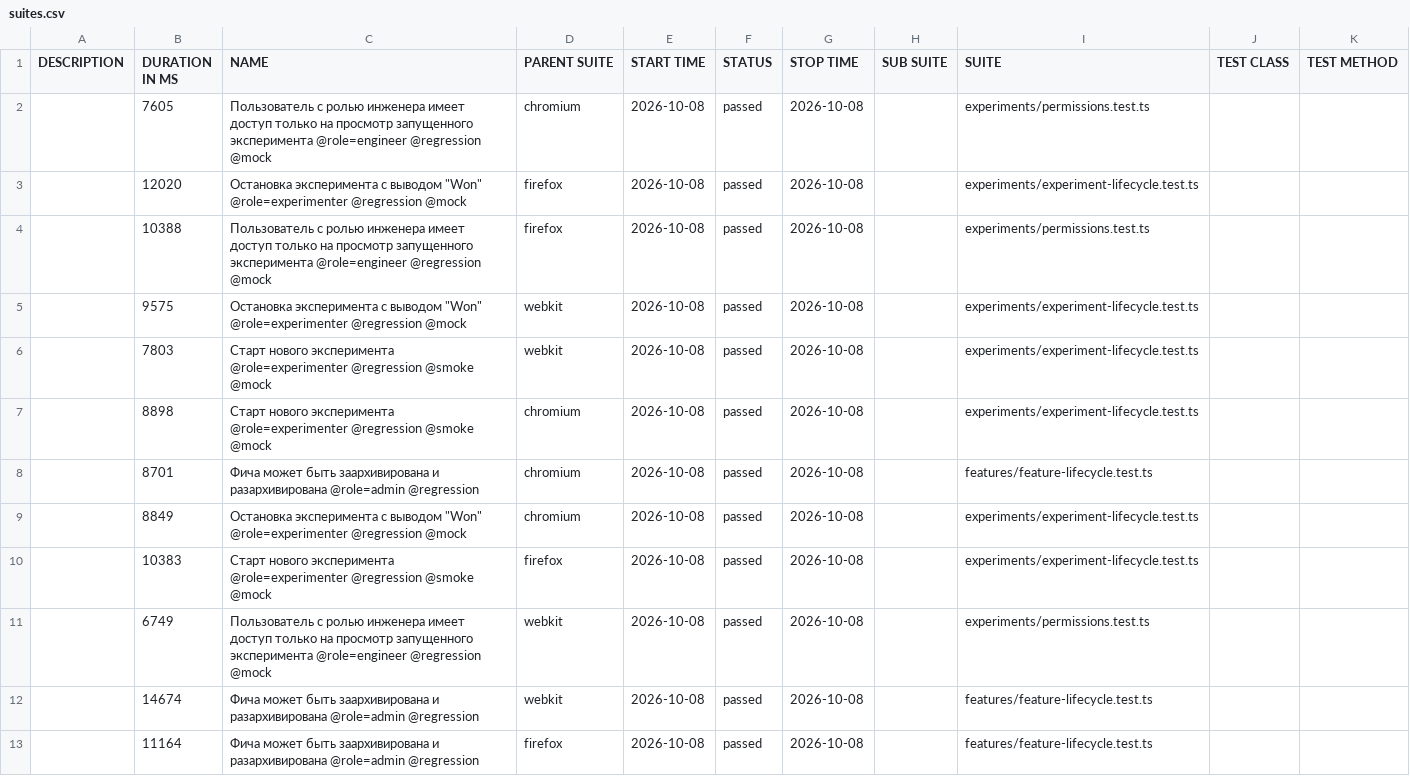
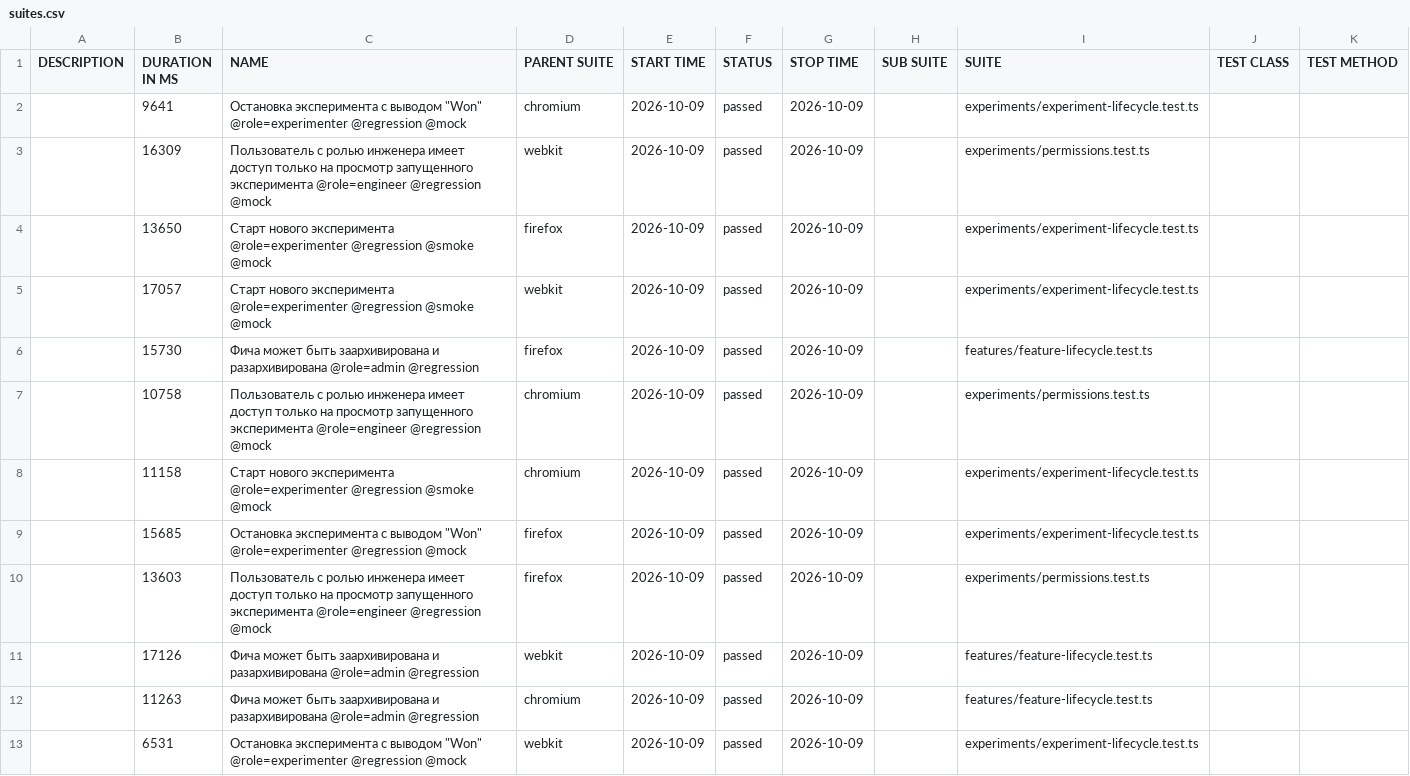
Before and after one commit to ozhegov/growthbook-e2e-tests, a CSV file: data/suites.csv, drawn as a sheet.

```diff
--- a/data/suites.csv
+++ b/data/suites.csv
@@ -1,13 +1,13 @@
 "DESCRIPTION","DURATION IN MS","NAME","PARENT SUITE","START TIME","STATUS","STOP TIME","SUB SUITE","SUITE","TEST CLASS","TEST METHOD"
-"","7605","Пользователь с ролью инженера имеет доступ только на просмотр запущенного эксперимента @role=engineer @regression @mock","chromium","2026-10-08","passed","2026-10-08","","experiments/permissions.test.ts","",""
-"","12020","Остановка эксперимента с выводом ""Won"" @role=experimenter @regression @mock","firefox","2026-10-08","passed","2026-10-08","","experiments/experiment-lifecycle.test.ts","",""
-"","10388","Пользователь с ролью инженера имеет доступ только на просмотр запущенного эксперимента @role=engineer @regression @mock","firefox","2026-10-08","passed","2026-10-08","","experiments/permissions.test.ts","",""
-"","9575","Остановка эксперимента с выводом ""Won"" @role=experimenter @regression @mock","webkit","2026-10-08","passed","2026-10-08","","experiments/experiment-lifecycle.test.ts","",""
-"","7803","Старт нового эксперимента @role=experimenter @regression @smoke @mock","webkit","2026-10-08","passed","2026-10-08","","experiments/experiment-lifecycle.test.ts","",""
-"","8898","Старт нового эксперимента @role=experimenter @regression @smoke @mock","chromium","2026-10-08","passed","2026-10-08","","experiments/experiment-lifecycle.test.ts","",""
-"","8701","Фича может быть заархивирована и разархивирована @role=admin @regression","chromium","2026-10-08","passed","2026-10-08","","features/feature-lifecycle.test.ts","",""
-"","8849","Остановка эксперимента с выводом ""Won"" @role=experimenter @regression @mock","chromium","2026-10-08","passed","2026-10-08","","experiments/experiment-lifecycle.test.ts","",""
-"","10383","Старт нового эксперимента @role=experimenter @regression @smoke @mock","firefox","2026-10-08","passed","2026-10-08","","experiments/experiment-lifecycle.test.ts","",""
-"","6749","Пользователь с ролью инженера имеет доступ только на просмотр запущенного эксперимента @role=engineer @regression @mock","webkit","2026-10-08","passed","2026-10-08","","experiments/permissions.test.ts","",""
-"","14674","Фича может быть заархивирована и разархивирована @role=admin @regression","webkit","2026-10-08","passed","2026-10-08","","features/feature-lifecycle.test.ts","",""
-"","11164","Фича может быть заархивирована и разархивирована @role=admin @regression","firefox","2026-10-08","passed","2026-10-08","","features/feature-lifecycle.test.ts","",""
+"","9641","Остановка эксперимента с выводом ""Won"" @role=experimenter @regression @mock","chromium","2026-10-09","passed","2026-10-09","","experiments/experiment-lifecycle.test.ts","",""
+"","16309","Пользователь с ролью инженера имеет доступ только на просмотр запущенного эксперимента @role=engineer @regression @mock","webkit","2026-10-09","passed","2026-10-09","","experiments/permissions.test.ts","",""
+"","13650","Старт нового эксперимента @role=experimenter @regression @smoke @mock","firefox","2026-10-09","passed","2026-10-09","","experiments/experiment-lifecycle.test.ts","",""
+"","17057","Старт нового эксперимента @role=experimenter @regression @smoke @mock","webkit","2026-10-09","passed","2026-10-09","","experiments/experiment-lifecycle.test.ts","",""
+"","15730","Фича может быть заархивирована и разархивирована @role=admin @regression","firefox","2026-10-09","passed","2026-10-09","","features/feature-lifecycle.test.ts","",""
+"","10758","Пользователь с ролью инженера имеет доступ только на просмотр запущенного эксперимента @role=engineer @regression @mock","chromium","2026-10-09","passed","2026-10-09","","experiments/permissions.test.ts","",""
+"","11158","Старт нового эксперимента @role=experimenter @regression @smoke @mock","chromium","2026-10-09","passed","2026-10-09","","experiments/experiment-lifecycle.test.ts","",""
+"","15685","Остановка эксперимента с выводом ""Won"" @role=experimenter @regression @mock","firefox","2026-10-09","passed","2026-10-09","","experiments/experiment-lifecycle.test.ts","",""
+"","13603","Пользователь с ролью инженера имеет доступ только на просмотр запущенного эксперимента @role=engineer @regression @mock","firefox","2026-10-09","passed","2026-10-09","","experiments/permissions.test.ts","",""
+"","17126","Фича может быть заархивирована и разархивирована @role=admin @regression","webkit","2026-10-09","passed","2026-10-09","","features/feature-lifecycle.test.ts","",""
+"","11263","Фича может быть заархивирована и разархивирована @role=admin @regression","chromium","2026-10-09","passed","2026-10-09","","features/feature-lifecycle.test.ts","",""
+"","6531","Остановка эксперимента с выводом ""Won"" @role=experimenter @regression @mock","webkit","2026-10-09","passed","2026-10-09","","experiments/experiment-lifecycle.test.ts","",""
```
Also changed, not shown: 55 other files.
